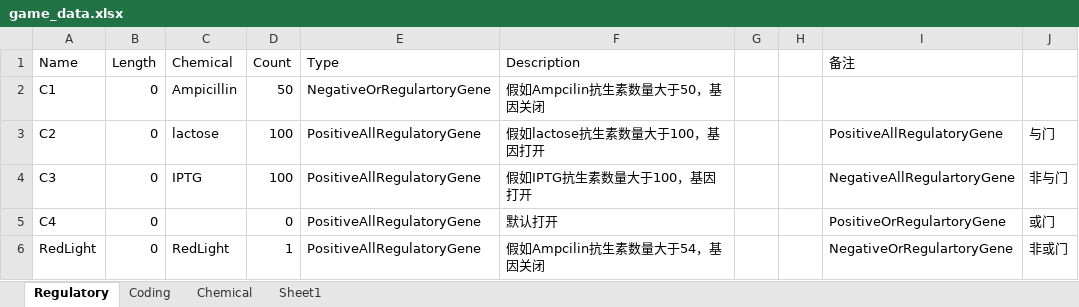
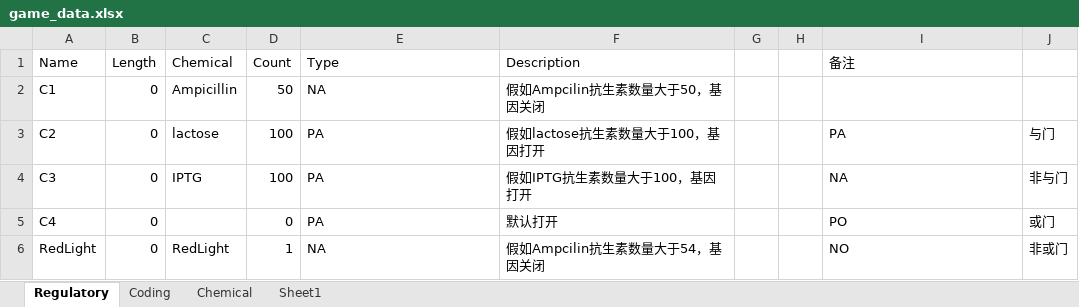
Before and after one commit to bennycui99/Cellwar.Game, an Excel workbook: CellWar.Document/game_data.xlsx, sheet Regulatory, drawn as a sheet; values as stored, in another font and other column widths than the file's, no borders; the diff names each change by its address in the sheet, - before the commit and + after, or states it on an @@ line.

Commit message:
implement regulatory gene json loading

```diff
--- a/CellWar.Document/game_data.xlsx (sheet Regulatory)
+++ b/CellWar.Document/game_data.xlsx (sheet Regulatory)
-E2 (Type): NegativeOrRegulartoryGene
+E2 (Type): NA
-E3:E5 (Type): PositiveAllRegulatoryGene
+E3:E5 (Type): PA
-I3 (备注): PositiveAllRegulatoryGene
+I3 (备注): PA
-I4 (备注): NegativeAllRegulartoryGene
+I4 (备注): NA
-I5 (备注): PositiveOrRegulartoryGene
+I5 (备注): PO
-E6 (Type): PositiveAllRegulatoryGene
+E6 (Type): NA
-I6 (备注): NegativeOrRegulartoryGene
+I6 (备注): NO
```
Also changed, not shown: 8 other files.
